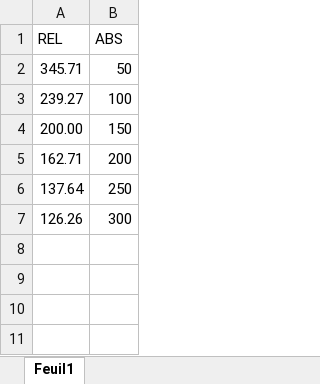
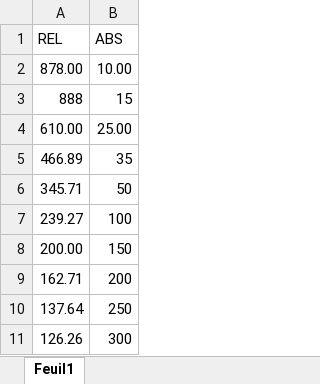
Before and after one commit to infinityprog/memoire-python, an Excel workbook: distancemoindrecarre/moindrecarre.xlsx, sheet Feuil1, drawn as a sheet; values as stored, in another font and other column widths than the file's, no borders; charts and pictures not drawn; the diff names each change by its address in the sheet, - before the commit and + after, or states it on an @@ line.

Commit message:
calcule distance

```diff
--- a/distancemoindrecarre/moindrecarre.xlsx (sheet Feuil1)
+++ b/distancemoindrecarre/moindrecarre.xlsx (sheet Feuil1)
+row 2: 878.00 | 10.00
+row 3: 888 | 15
+row 4: 610.00 | 25.00
+row 5: 466.89 | 35
```
Also changed, not shown: charts or pictures, 4 other files.
